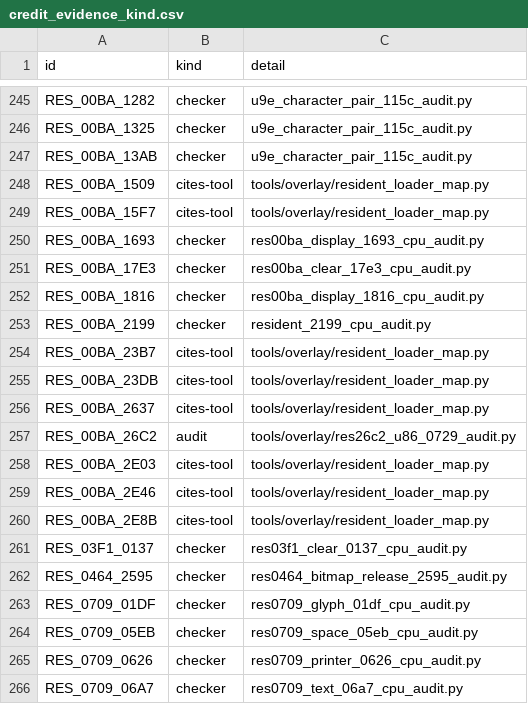
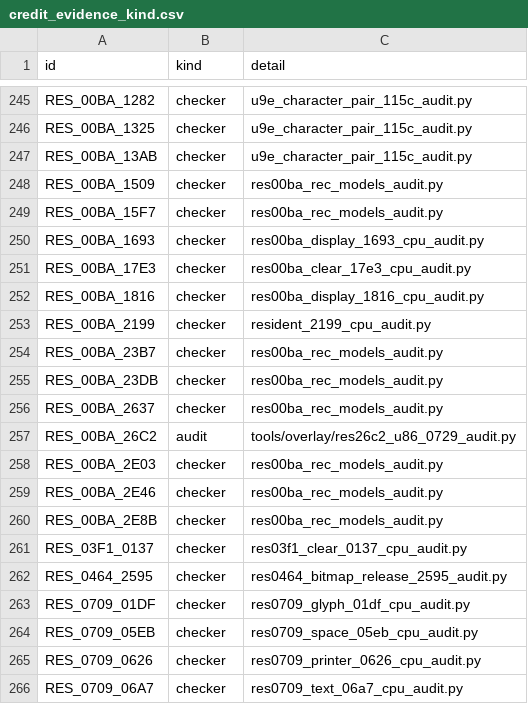
Before and after one commit to huntergdavis/poolrad-decomp, a CSV file: docs/re/credit_evidence_kind.csv, drawn as a sheet; only a part is shown, gaps mark what is left out.

```diff
--- a/docs/re/credit_evidence_kind.csv
+++ b/docs/re/credit_evidence_kind.csv
@@ -247,4 +247,4 @@ RES_00BA_1325,checker,u9e_character_pair_115c_audit.py
 RES_00BA_13AB,checker,u9e_character_pair_115c_audit.py
-RES_00BA_1509,cites-tool,tools/overlay/resident_loader_map.py
-RES_00BA_15F7,cites-tool,tools/overlay/resident_loader_map.py
+RES_00BA_1509,checker,res00ba_rec_models_audit.py
+RES_00BA_15F7,checker,res00ba_rec_models_audit.py
 RES_00BA_1693,checker,res00ba_display_1693_cpu_audit.py
@@ -253,9 +253,9 @@ RES_00BA_1816,checker,res00ba_display_1816_cpu_audit.py
 RES_00BA_2199,checker,resident_2199_cpu_audit.py
-RES_00BA_23B7,cites-tool,tools/overlay/resident_loader_map.py
-RES_00BA_23DB,cites-tool,tools/overlay/resident_loader_map.py
-RES_00BA_2637,cites-tool,tools/overlay/resident_loader_map.py
+RES_00BA_23B7,checker,res00ba_rec_models_audit.py
+RES_00BA_23DB,checker,res00ba_rec_models_audit.py
+RES_00BA_2637,checker,res00ba_rec_models_audit.py
 RES_00BA_26C2,audit,tools/overlay/res26c2_u86_0729_audit.py
-RES_00BA_2E03,cites-tool,tools/overlay/resident_loader_map.py
-RES_00BA_2E46,cites-tool,tools/overlay/resident_loader_map.py
-RES_00BA_2E8B,cites-tool,tools/overlay/resident_loader_map.py
+RES_00BA_2E03,checker,res00ba_rec_models_audit.py
+RES_00BA_2E46,checker,res00ba_rec_models_audit.py
+RES_00BA_2E8B,checker,res00ba_rec_models_audit.py
 RES_03F1_0137,checker,res03f1_clear_0137_cpu_audit.py
```
Also changed, not shown: 12 other files.
